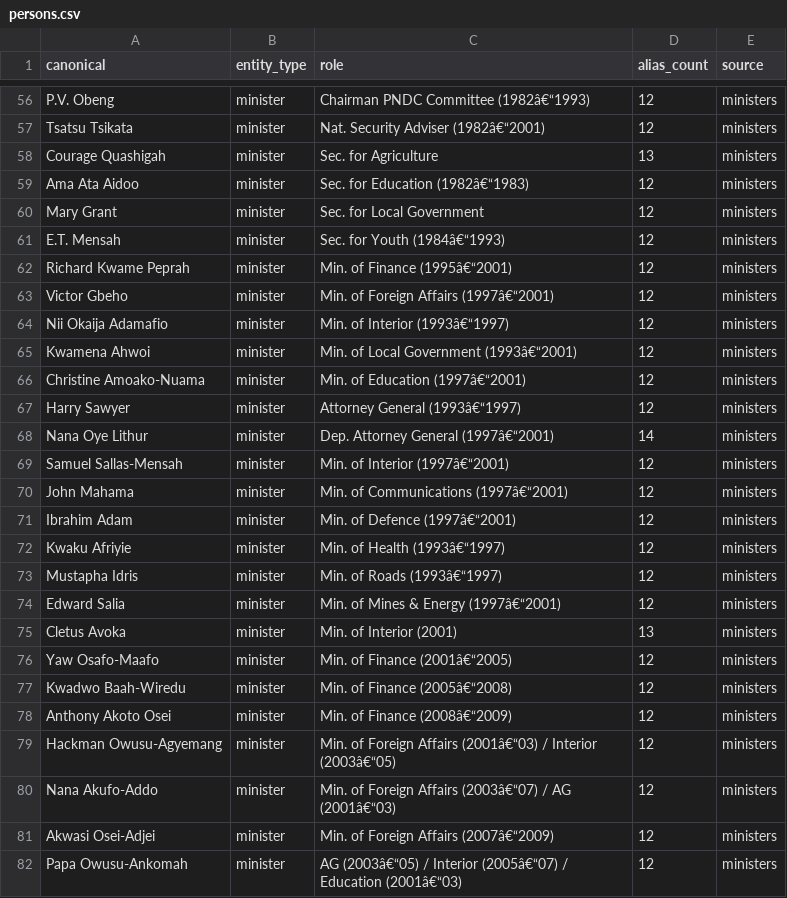
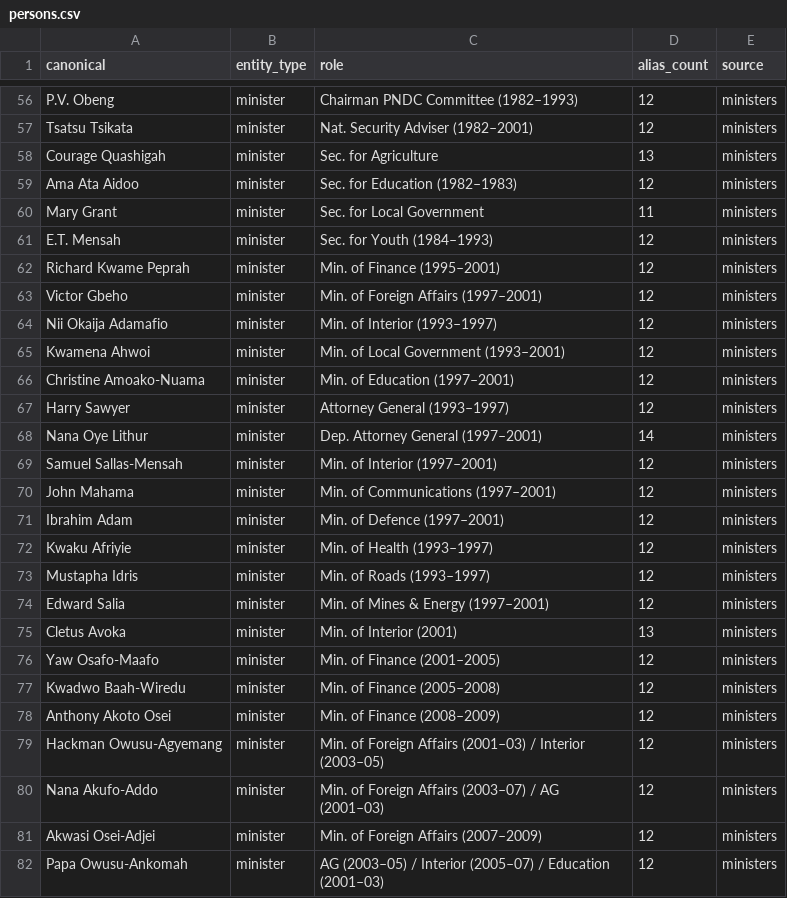
Before and after one commit to neweracy/parliament-backend, a CSV file: services/postprocess/datasets/persons.csv, drawn as a sheet; only a part is shown, gaps mark what is left out; the diff covers the shown part only; the diff names each change by its address in the sheet, - before the commit and + after, or states it on an @@ line.

```diff
--- a/services/postprocess/datasets/persons.csv
+++ b/services/postprocess/datasets/persons.csv
-C56 (role): Chairman PNDC Committee (1982â€“1993)
+C56 (role): Chairman PNDC Committee (1982–1993)
-C57 (role): Nat. Security Adviser (1982â€“2001)
+C57 (role): Nat. Security Adviser (1982–2001)
-C59 (role): Sec. for Education (1982â€“1983)
+C59 (role): Sec. for Education (1982–1983)
-D60 (alias_count): 12
+D60 (alias_count): 11
-C61 (role): Sec. for Youth (1984â€“1993)
+C61 (role): Sec. for Youth (1984–1993)
-C62 (role): Min. of Finance (1995â€“2001)
+C62 (role): Min. of Finance (1995–2001)
-C63 (role): Min. of Foreign Affairs (1997â€“2001)
+C63 (role): Min. of Foreign Affairs (1997–2001)
-C64 (role): Min. of Interior (1993â€“1997)
+C64 (role): Min. of Interior (1993–1997)
-C65 (role): Min. of Local Government (1993â€“2001)
+C65 (role): Min. of Local Government (1993–2001)
-C66 (role): Min. of Education (1997â€“2001)
+C66 (role): Min. of Education (1997–2001)
-C67 (role): Attorney General (1993â€“1997)
+C67 (role): Attorney General (1993–1997)
-C68 (role): Dep. Attorney General (1997â€“2001)
+C68 (role): Dep. Attorney General (1997–2001)
-C69 (role): Min. of Interior (1997â€“2001)
+C69 (role): Min. of Interior (1997–2001)
-C70 (role): Min. of Communications (1997â€“2001)
+C70 (role): Min. of Communications (1997–2001)
-C71 (role): Min. of Defence (1997â€“2001)
+C71 (role): Min. of Defence (1997–2001)
-C72 (role): Min. of Health (1993â€“1997)
+C72 (role): Min. of Health (1993–1997)
-C73 (role): Min. of Roads (1993â€“1997)
+C73 (role): Min. of Roads (1993–1997)
-C74 (role): Min. of Mines & Energy (1997â€“2001)
+C74 (role): Min. of Mines & Energy (1997–2001)
-C76 (role): Min. of Finance (2001â€“2005)
+C76 (role): Min. of Finance (2001–2005)
-C77 (role): Min. of Finance (2005â€“2008)
+C77 (role): Min. of Finance (2005–2008)
-C78 (role): Min. of Finance (2008â€“2009)
+C78 (role): Min. of Finance (2008–2009)
-C79 (role): …Foreign Affairs (2001â€“03) / Interior (2003â€“05)
+C79 (role): …Foreign Affairs (2001–03) / Interior (2003–05)
-C80 (role): …Foreign Affairs (2003â€“07) / AG (2001â€“03)
+C80 (role): …Foreign Affairs (2003–07) / AG (2001–03)
-C81 (role): Min. of Foreign Affairs (2007â€“2009)
+C81 (role): Min. of Foreign Affairs (2007–2009)
-C82 (role): AG (2003â€“05) / Interior (2005â€“07) / Education (2001â€“03)
+C82 (role): AG (2003–05) / Interior (2005–07) / Education (2001–03)
```
Also changed, not shown: 170 edited cells elsewhere in this file, 20 other files.
